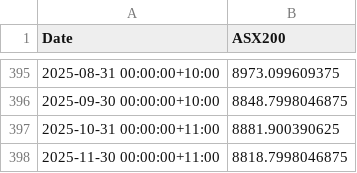
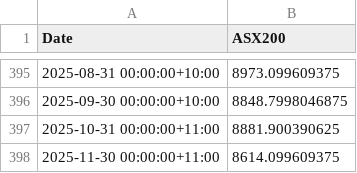
Before and after one commit to darcyedmiston/aus-macro-asx, a CSV file: data/asx200.csv, drawn as a sheet; only a part is shown, gaps mark what is left out.

```diff
--- a/data/asx200.csv
+++ b/data/asx200.csv
@@ -397,2 +397,2 @@ Date,ASX200
 2025-10-31 00:00:00+11:00,8881.900390625
-2025-11-30 00:00:00+11:00,8818.7998046875
+2025-11-30 00:00:00+11:00,8614.099609375
```
